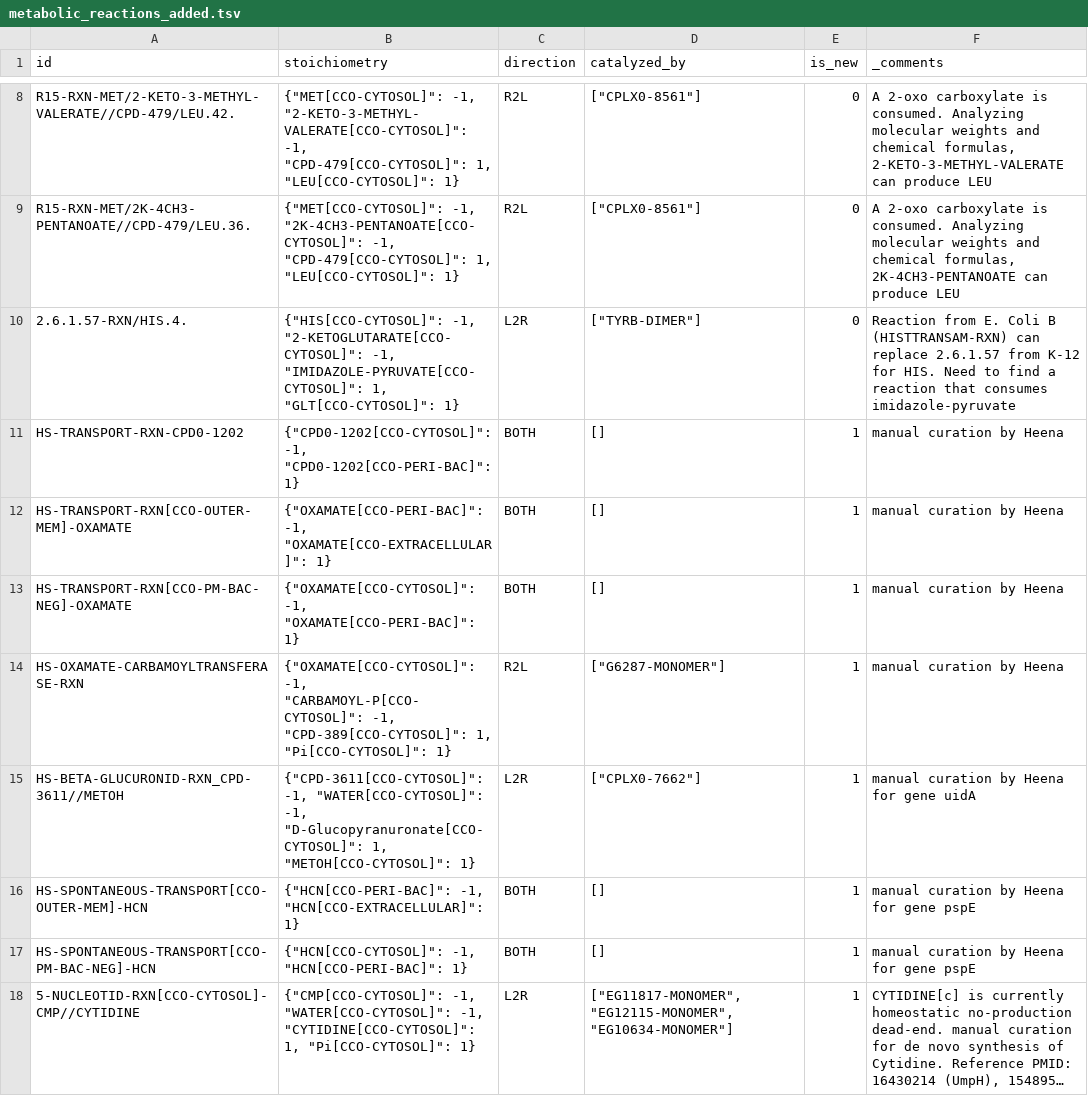
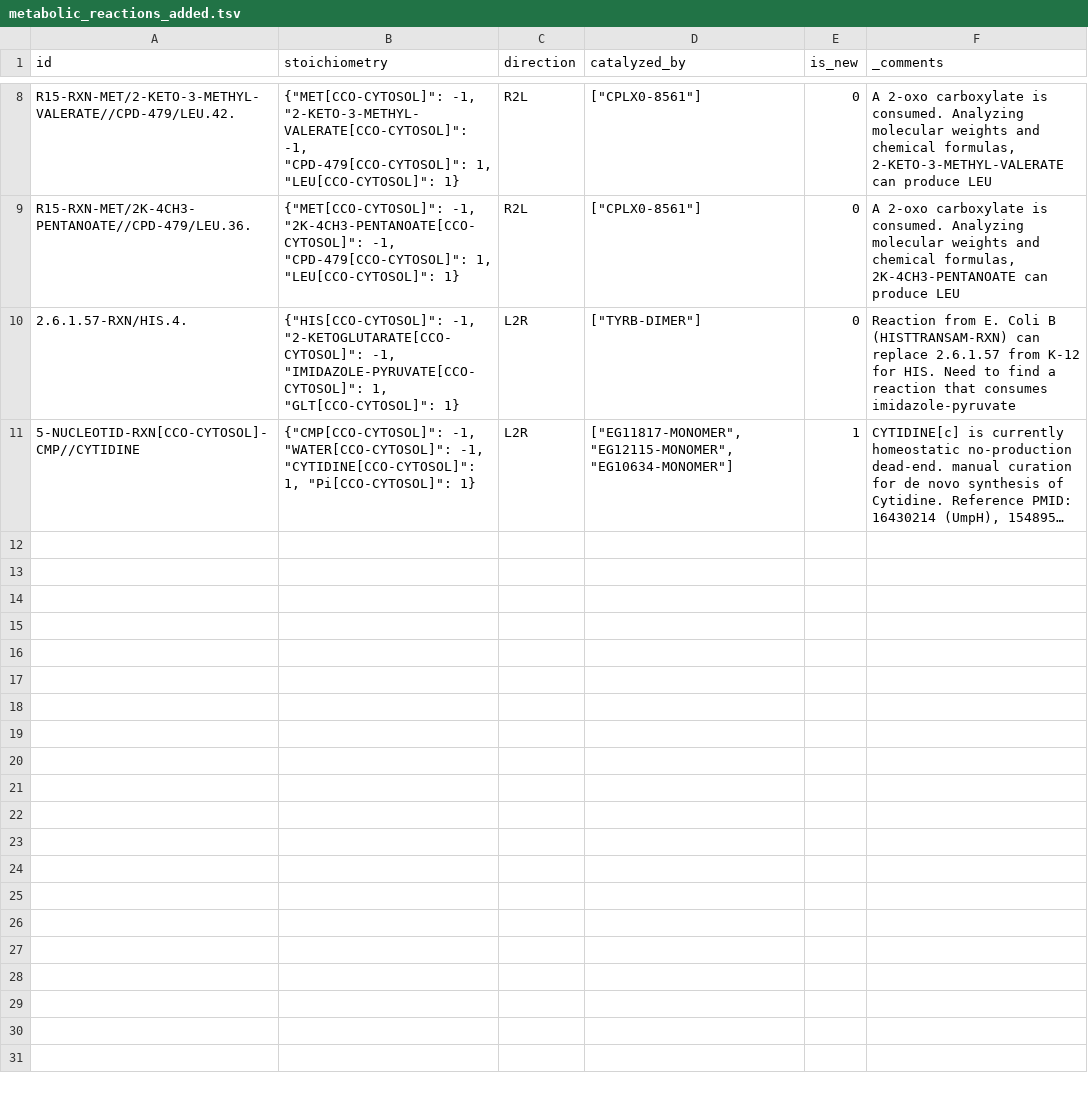
Before and after one commit to CovertLab/vEcoli, a TSV file: reconstruction/ecoli/flat/metabolic_reactions_added.tsv, drawn as a sheet; only a part is shown, gaps mark what is left out; long unchanged cells end in …; the diff names each change by its address in the sheet, - before the commit and + after, or states it on an @@ line.

Commit message:
removed added metabolic reactions to run baseline metabolism before dead-end metabolite fixes

```diff
--- a/reconstruction/ecoli/flat/metabolic_reactions_added.tsv
+++ b/reconstruction/ecoli/flat/metabolic_reactions_added.tsv
-row 11: HS-TRANSPORT-RXN-CPD0-1202 | {"CPD0-1202[CCO-CYTOSOL]": -1, "CPD0-1202[CCO-PERI-BAC]": 1} | BOTH | [] | 1 | manual curation by Heena
-row 12: HS-TRANSPORT-RXN[CCO-OUTER-MEM]-OXAMATE | {"OXAMATE[CCO-PERI-BAC]": -1, "OXAMATE[CCO-EXTRACELLULAR]": 1} | BOTH | [] | 1 | manual curation by Heena
-row 13: HS-TRANSPORT-RXN[CCO-PM-BAC-NEG]-OXAMATE | {"OXAMATE[CCO-CYTOSOL]": -1, "OXAMATE[CCO-PERI-BAC]": 1} | BOTH | [] | 1 | manual curation by Heena
-row 14: HS-OXAMATE-CARBAMOYLTRANSFERASE-RXN | {"OXAMATE[CCO-CYTOSOL]": -1, "CARBAMOYL-P[CCO-CYTOSOL]": -1, "CPD-389[CCO-CYTOSOL]": 1, "Pi[CCO-CYTOSOL]": 1} | R2L | ["G6287-MONOMER"] | 1 | manual curation by Heena
-row 15: HS-BETA-GLUCURONID-RXN_CPD-3611//METOH | {"CPD-3611[CCO-CYTOSOL]": -1, "WATER[CCO-CYTOSOL]": -1, "D-Glucopyranuronate[CCO-CYTOSOL]": 1, "METOH[CCO-CYTOSOL]": 1} | L2R | ["CPLX0-7662"] | 1 | manual curation by Heena for gene uidA
-row 16: HS-SPONTANEOUS-TRANSPORT[CCO-OUTER-MEM]-HCN | {"HCN[CCO-PERI-BAC]": -1, "HCN[CCO-EXTRACELLULAR]": 1} | BOTH | [] | 1 | manual curation by Heena for gene pspE
-row 17: HS-SPONTANEOUS-TRANSPORT[CCO-PM-BAC-NEG]-HCN | {"HCN[CCO-CYTOSOL]": -1, "HCN[CCO-PERI-BAC]": 1} | BOTH | [] | 1 | manual curation by Heena for gene pspE
```
